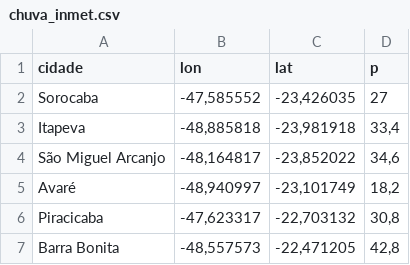
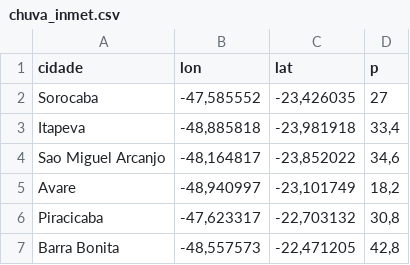
Before and after one commit to italocegatta/italocegatta.github.io_source, a CSV file: content/dados/chuva_inmet.csv, drawn as a sheet; the diff names each change by its address in the sheet, - before the commit and + after, or states it on an @@ line.

Commit message:
dados inmet

```diff
--- a/content/dados/chuva_inmet.csv
+++ b/content/dados/chuva_inmet.csv
-A4 (cidade): São Miguel Arcanjo
+A4 (cidade): Sao Miguel Arcanjo
-A5 (cidade): Avaré
+A5 (cidade): Avare
```
